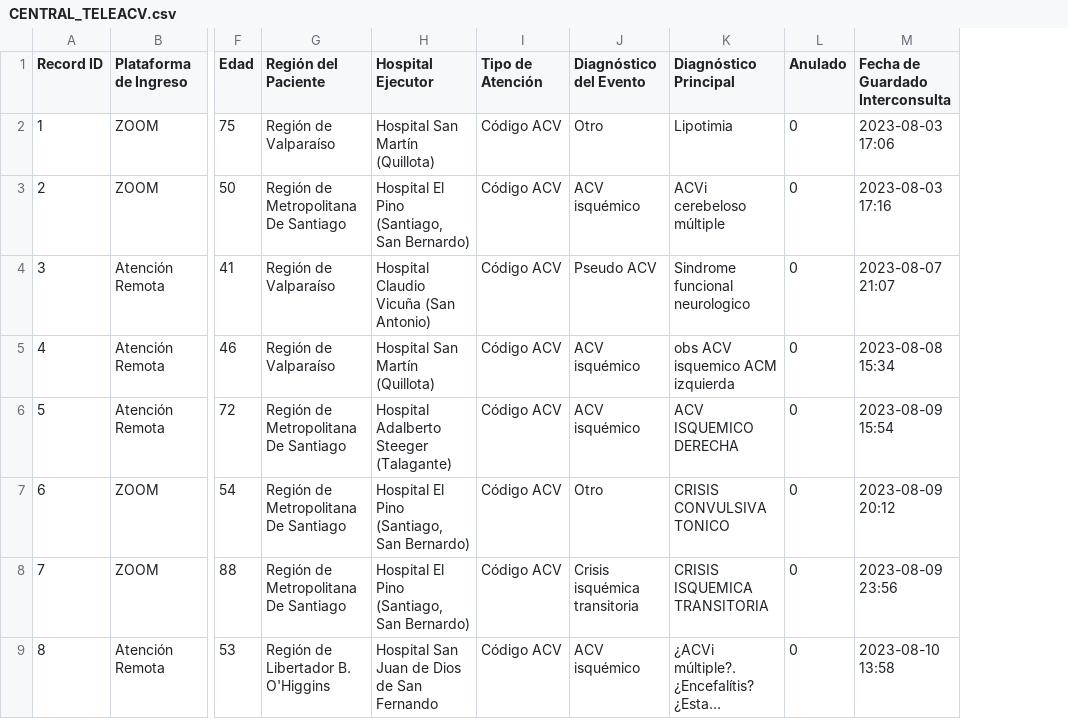
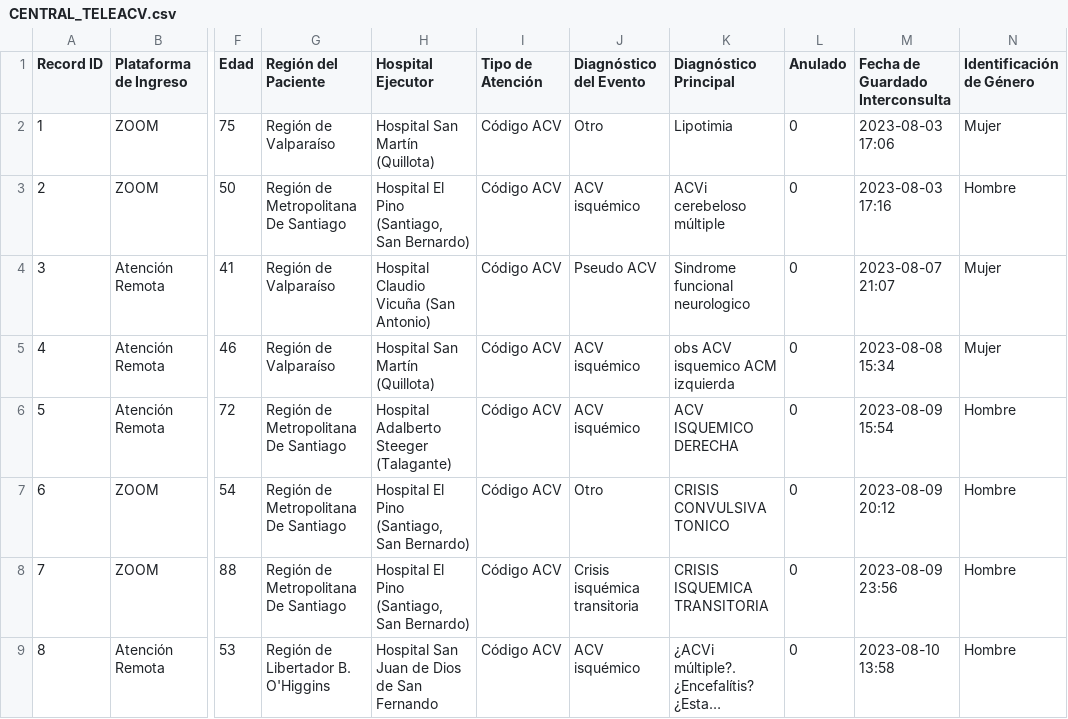
Before and after one commit to estebanmanriquez/Dashboard, a CSV file: CENTRAL_TELEACV.csv, drawn as a sheet; only a part is shown, gaps mark what is left out; long unchanged cells end in …; the diff names each change by its address in the sheet, - before the commit and + after, or states it on an @@ line.

Commit message:
v10.0

```diff
--- a/CENTRAL_TELEACV.csv
+++ b/CENTRAL_TELEACV.csv
+column N (Identificación de Género), rows 2-9: Mujer | Hombre | Mujer | Mujer | Hombre | Hombre | Hombre | Hombre
```
